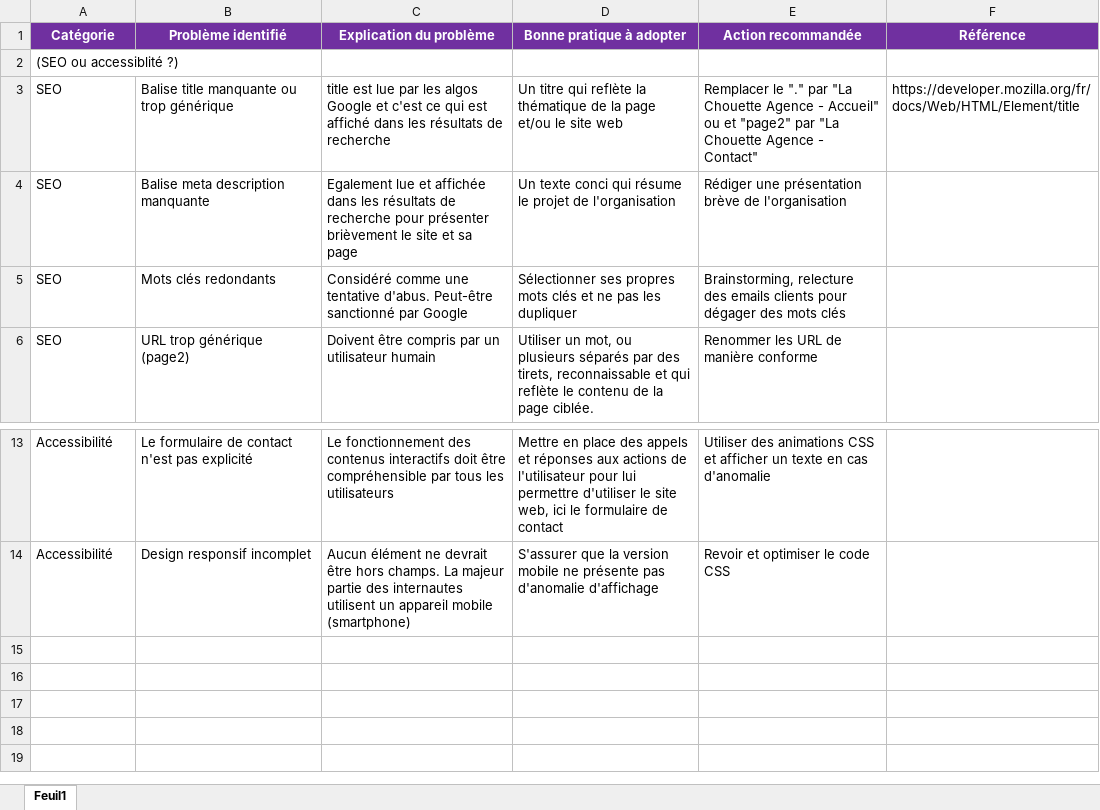
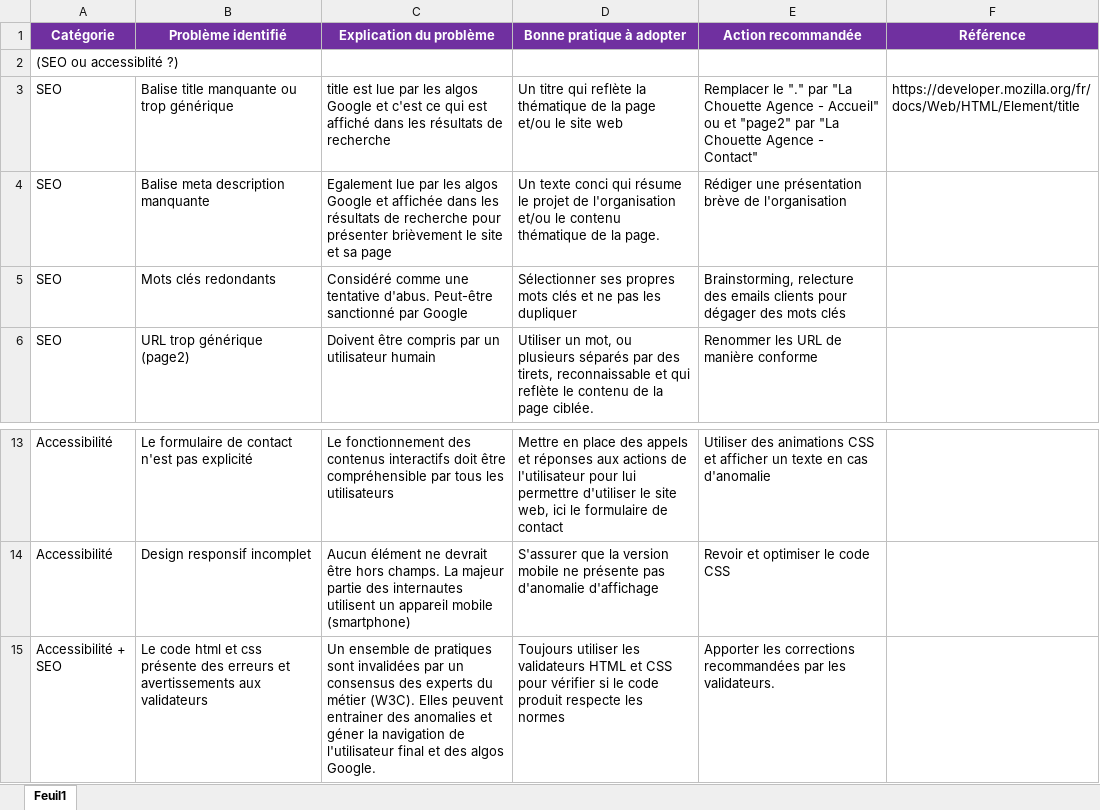
Before and after one commit to CodingWilsonA/WilsonAudoin_4_05112021, an Excel workbook: audit-SEO-chouette.xlsx, sheet Feuil1, drawn as a sheet; only a part is shown, gaps mark what is left out; values as stored, in another font and other column widths than the file's, no borders; the diff names each change by its address in the sheet, - before the commit and + after, or states it on an @@ line.

```diff
--- a/audit-SEO-chouette.xlsx (sheet Feuil1)
+++ b/audit-SEO-chouette.xlsx (sheet Feuil1)
-C4 (Explication du problème): Egalement lue et affichée…
+C4 (Explication du problème): Egalement lue par les algos Google et affichée…
-D4 (Bonne pratique à adopter): …de l'organisation
+D4 (Bonne pratique à adopter): …de l'organisation et/ou le contenu thématique de la page.
+row 15: Accessibilité + SEO | Le code html et css présente des erreurs et avertissements aux validateurs | Un ensemble de pratiques sont invalidées par un consensus des experts du métier (W3C). Elles peuvent entrainer des anomalies et géner la navigation de l'utilisateur final et des algos Google. | Toujours utiliser les validateurs HTML et CSS pour vérifier si le code produit respecte les normes | Apporter les corrections recommandées par les validateurs.
```
Also changed, not shown: 2 other files.
